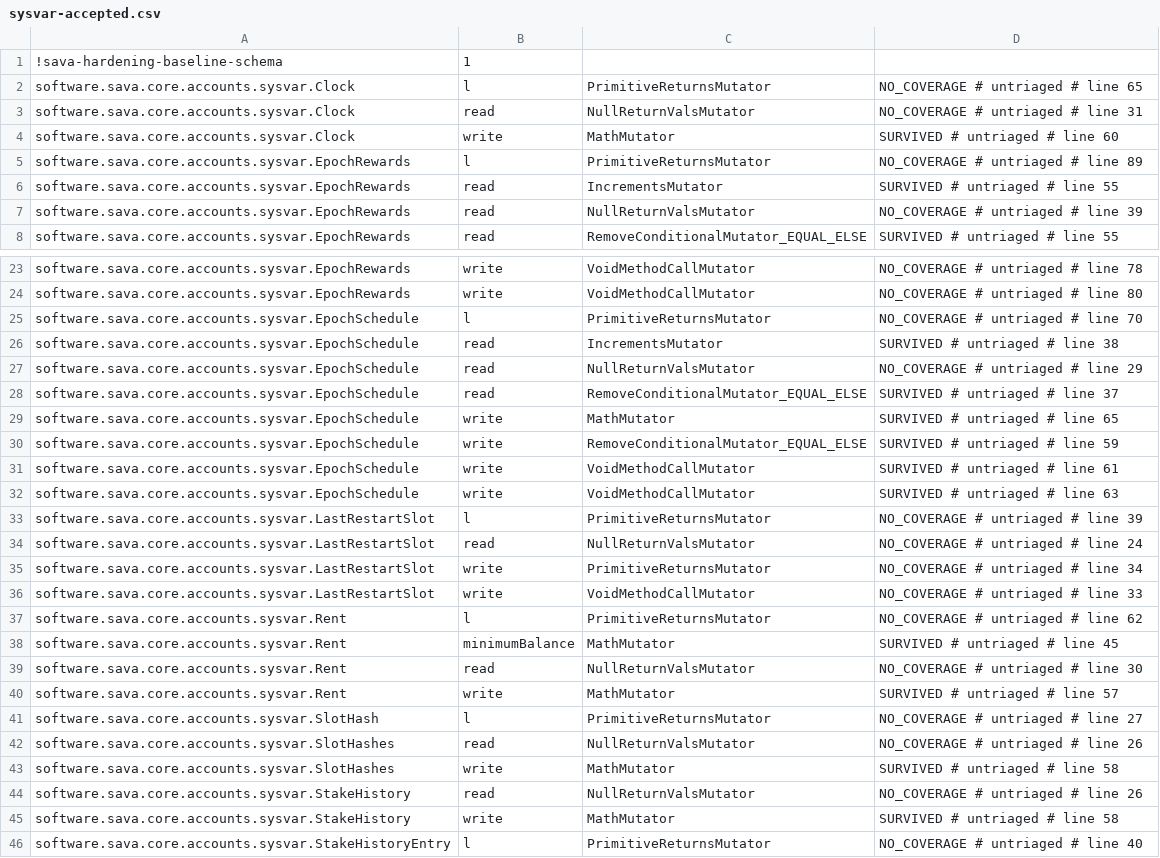
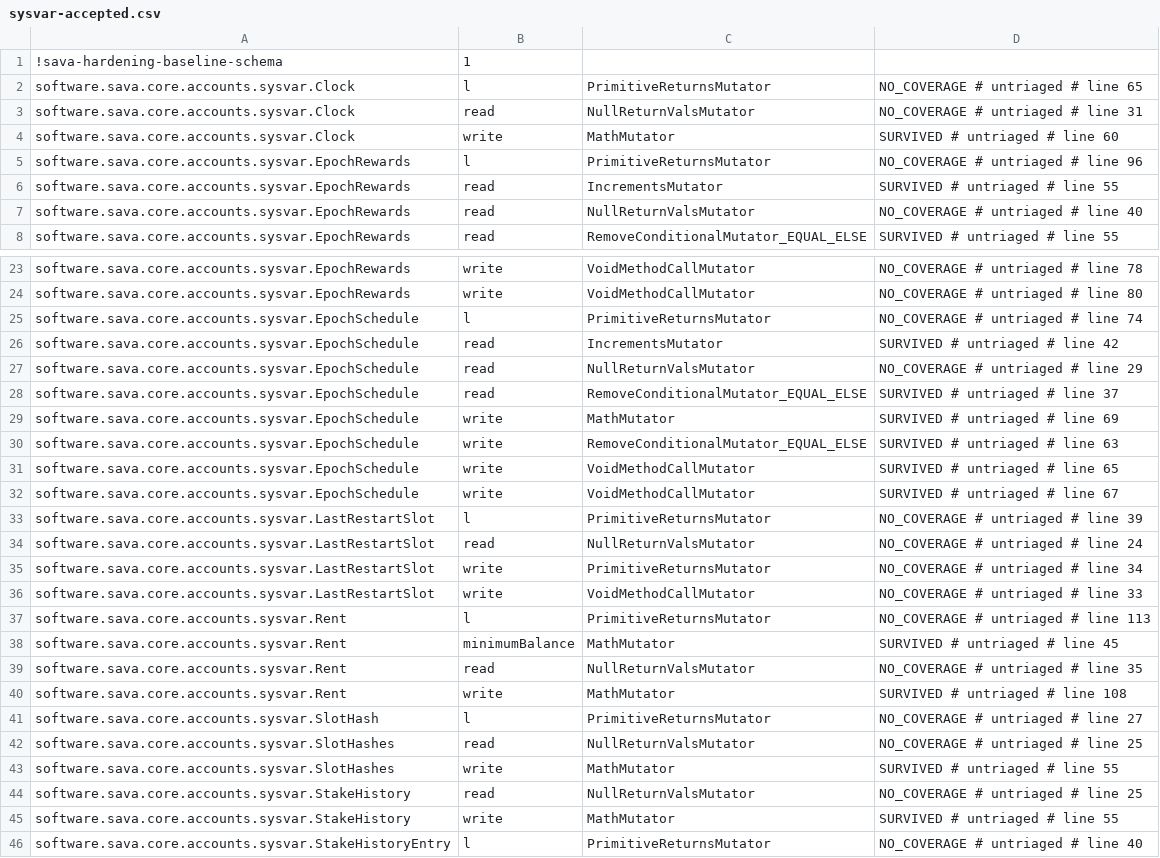
Before and after one commit to sava-software/sava, a CSV file: sava-core/config/pitest/sysvar-accepted.csv, drawn as a sheet; only a part is shown, gaps mark what is left out.

```diff
--- a/sava-core/config/pitest/sysvar-accepted.csv
+++ b/sava-core/config/pitest/sysvar-accepted.csv
@@ -4,5 +4,5 @@ software.sava.core.accounts.sysvar.Clock,read,NullReturnValsMutator,NO_COVERAGE
 software.sava.core.accounts.sysvar.Clock,write,MathMutator,SURVIVED # untriaged # line 60
-software.sava.core.accounts.sysvar.EpochRewards,l,PrimitiveReturnsMutator,NO_COVERAGE # untriaged # line 89
+software.sava.core.accounts.sysvar.EpochRewards,l,PrimitiveReturnsMutator,NO_COVERAGE # untriaged # line 96
 software.sava.core.accounts.sysvar.EpochRewards,read,IncrementsMutator,SURVIVED # untriaged # line 55
-software.sava.core.accounts.sysvar.EpochRewards,read,NullReturnValsMutator,NO_COVERAGE # untriaged # line 39
+software.sava.core.accounts.sysvar.EpochRewards,read,NullReturnValsMutator,NO_COVERAGE # untriaged # line 40
 software.sava.core.accounts.sysvar.EpochRewards,read,RemoveConditionalMutator_EQUAL_ELSE,SURVIVED # untriaged # line 55
@@ -24,10 +24,10 @@ software.sava.core.accounts.sysvar.EpochRewards,write,VoidMethodCallMutator,NO_C
 software.sava.core.accounts.sysvar.EpochRewards,write,VoidMethodCallMutator,NO_COVERAGE # untriaged # line 80
-software.sava.core.accounts.sysvar.EpochSchedule,l,PrimitiveReturnsMutator,NO_COVERAGE # untriaged # line 70
-software.sava.core.accounts.sysvar.EpochSchedule,read,IncrementsMutator,SURVIVED # untriaged # line 38
+software.sava.core.accounts.sysvar.EpochSchedule,l,PrimitiveReturnsMutator,NO_COVERAGE # untriaged # line 74
+software.sava.core.accounts.sysvar.EpochSchedule,read,IncrementsMutator,SURVIVED # untriaged # line 42
 software.sava.core.accounts.sysvar.EpochSchedule,read,NullReturnValsMutator,NO_COVERAGE # untriaged # line 29
 software.sava.core.accounts.sysvar.EpochSchedule,read,RemoveConditionalMutator_EQUAL_ELSE,SURVIVED # untriaged # line 37
-software.sava.core.accounts.sysvar.EpochSchedule,write,MathMutator,SURVIVED # untriaged # line 65
-software.sava.core.accounts.sysvar.EpochSchedule,write,RemoveConditionalMutator_EQUAL_ELSE,SURVIVED # untriaged # line 59
-software.sava.core.accounts.sysvar.EpochSchedule,write,VoidMethodCallMutator,SURVIVED # untriaged # line 61
-software.sava.core.accounts.sysvar.EpochSchedule,write,VoidMethodCallMutator,SURVIVED # untriaged # line 63
+software.sava.core.accounts.sysvar.EpochSchedule,write,MathMutator,SURVIVED # untriaged # line 69
+software.sava.core.accounts.sysvar.EpochSchedule,write,RemoveConditionalMutator_EQUAL_ELSE,SURVIVED # untriaged # line 63
+software.sava.core.accounts.sysvar.EpochSchedule,write,VoidMethodCallMutator,SURVIVED # untriaged # line 65
+software.sava.core.accounts.sysvar.EpochSchedule,write,VoidMethodCallMutator,SURVIVED # untriaged # line 67
 software.sava.core.accounts.sysvar.LastRestartSlot,l,PrimitiveReturnsMutator,NO_COVERAGE # untriaged # line 39
@@ -36,11 +36,11 @@ software.sava.core.accounts.sysvar.LastRestartSlot,write,PrimitiveReturnsMutator
 software.sava.core.accounts.sysvar.LastRestartSlot,write,VoidMethodCallMutator,NO_COVERAGE # untriaged # line 33
-software.sava.core.accounts.sysvar.Rent,l,PrimitiveReturnsMutator,NO_COVERAGE # untriaged # line 62
+software.sava.core.accounts.sysvar.Rent,l,PrimitiveReturnsMutator,NO_COVERAGE # untriaged # line 113
 software.sava.core.accounts.sysvar.Rent,minimumBalance,MathMutator,SURVIVED # untriaged # line 45
-software.sava.core.accounts.sysvar.Rent,read,NullReturnValsMutator,NO_COVERAGE # untriaged # line 30
-software.sava.core.accounts.sysvar.Rent,write,MathMutator,SURVIVED # untriaged # line 57
+software.sava.core.accounts.sysvar.Rent,read,NullReturnValsMutator,NO_COVERAGE # untriaged # line 35
+software.sava.core.accounts.sysvar.Rent,write,MathMutator,SURVIVED # untriaged # line 108
 software.sava.core.accounts.sysvar.SlotHash,l,PrimitiveReturnsMutator,NO_COVERAGE # untriaged # line 27
-software.sava.core.accounts.sysvar.SlotHashes,read,NullReturnValsMutator,NO_COVERAGE # untriaged # line 26
-software.sava.core.accounts.sysvar.SlotHashes,write,MathMutator,SURVIVED # untriaged # line 58
-software.sava.core.accounts.sysvar.StakeHistory,read,NullReturnValsMutator,NO_COVERAGE # untriaged # line 26
-software.sava.core.accounts.sysvar.StakeHistory,write,MathMutator,SURVIVED # untriaged # line 58
+software.sava.core.accounts.sysvar.SlotHashes,read,NullReturnValsMutator,NO_COVERAGE # untriaged # line 25
+software.sava.core.accounts.sysvar.SlotHashes,write,MathMutator,SURVIVED # untriaged # line 55
+software.sava.core.accounts.sysvar.StakeHistory,read,NullReturnValsMutator,NO_COVERAGE # untriaged # line 25
+software.sava.core.accounts.sysvar.StakeHistory,write,MathMutator,SURVIVED # untriaged # line 55
 software.sava.core.accounts.sysvar.StakeHistoryEntry,l,PrimitiveReturnsMutator,NO_COVERAGE # untriaged # line 40
```
Also changed, not shown: sava-core/config/pitest/accounts-accepted.csv, sava-core/config/pitest/token2022-accepted.csv, 4 other files.
